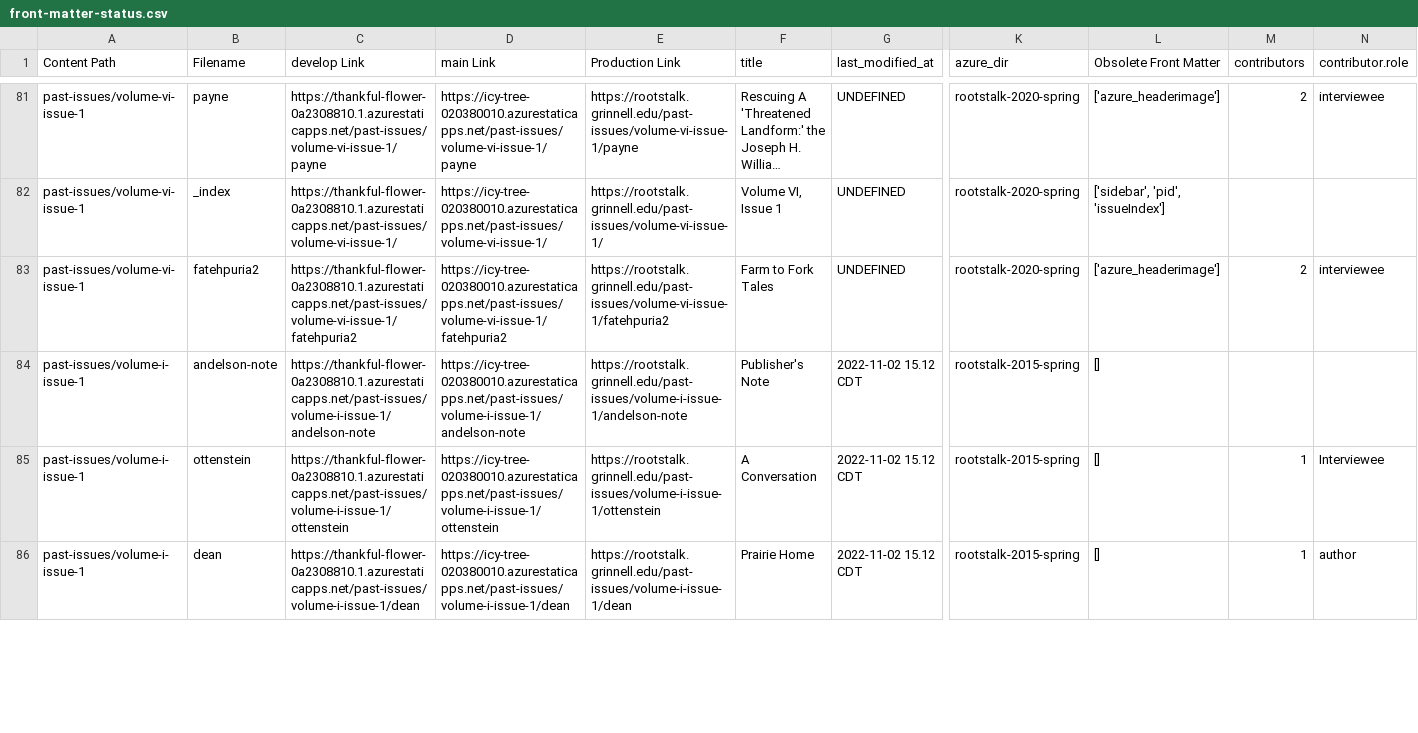
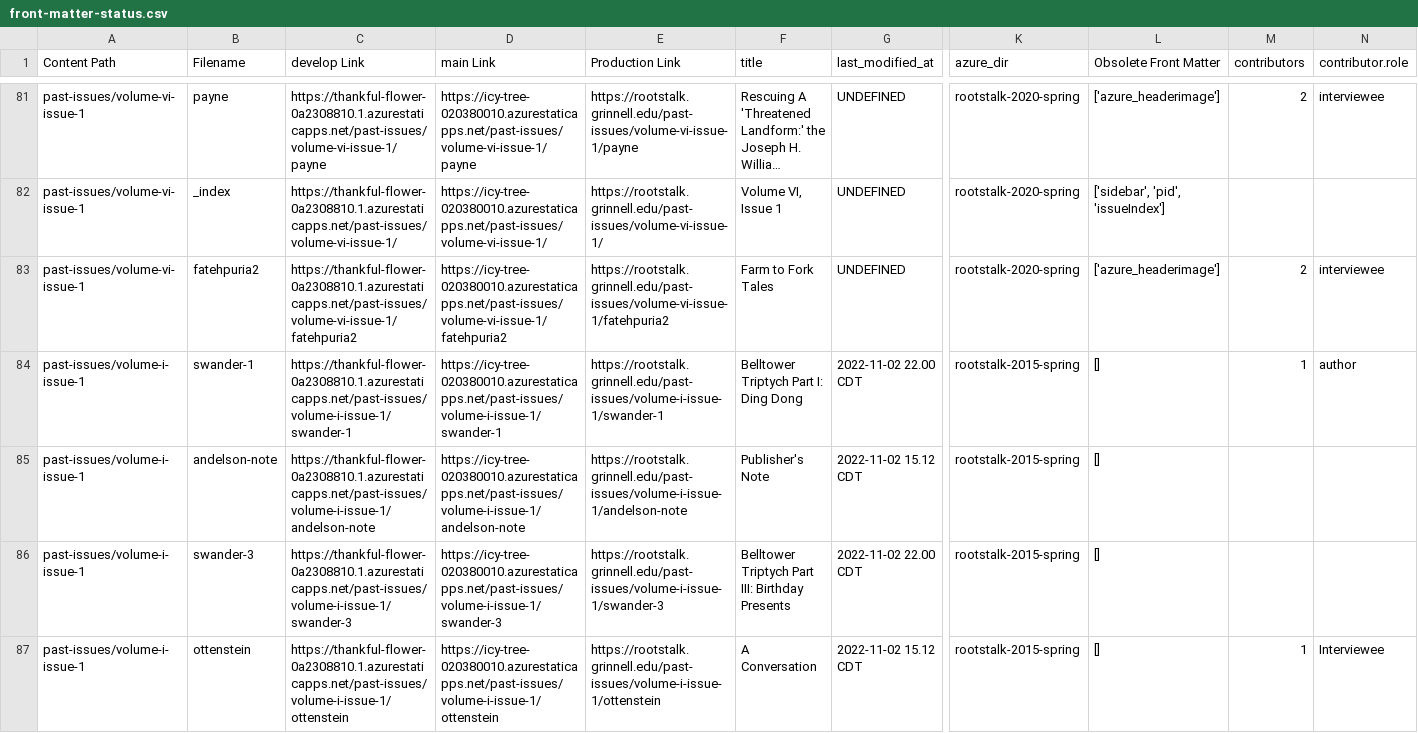
Before and after one commit to Digital-Grinnell/hugo-front-matter-tools, a CSV file: front-matter-status.csv, drawn as a sheet; only a part is shown, gaps mark what is left out; the shorter side is filled out with more unchanged rows; long unchanged cells end in …; rows hold the shown columns only; the diff covers the shown part only; the diff names each change by its address in the sheet, - before the commit and + after, or states it on an @@ line.

Commit message:
Updated the .csv

```diff
--- a/front-matter-status.csv
+++ b/front-matter-status.csv
+row 84: past-issues/volume-i-issue-1 | swander-1 | https://thankful-flower-0a2308810.1.azurestaticapps.net/past-issues/volume-i-issue-1/swander-1 | https://icy-tree-020380010.azurestaticapps.net/past-issues/volume-i-issue-1/swander-1 | https://rootstalk.grinnell.edu/past-issues/volume-i-issue-1/swander-1 | Belltower Triptych Part I: Ding Dong | 2022-11-02 22.00 CDT | rootstalk-2015-spring | [] | 1 | author
+row 86: past-issues/volume-i-issue-1 | swander-3 | https://thankful-flower-0a2308810.1.azurestaticapps.net/past-issues/volume-i-issue-1/swander-3 | https://icy-tree-020380010.azurestaticapps.net/past-issues/volume-i-issue-1/swander-3 | https://rootstalk.grinnell.edu/past-issues/volume-i-issue-1/swander-3 | Belltower Triptych Part III: Birthday Presents | 2022-11-02 22.00 CDT | rootstalk-2015-spring | []
```
Also changed, not shown: 1 added row and 21 edited cells elsewhere in this file.
